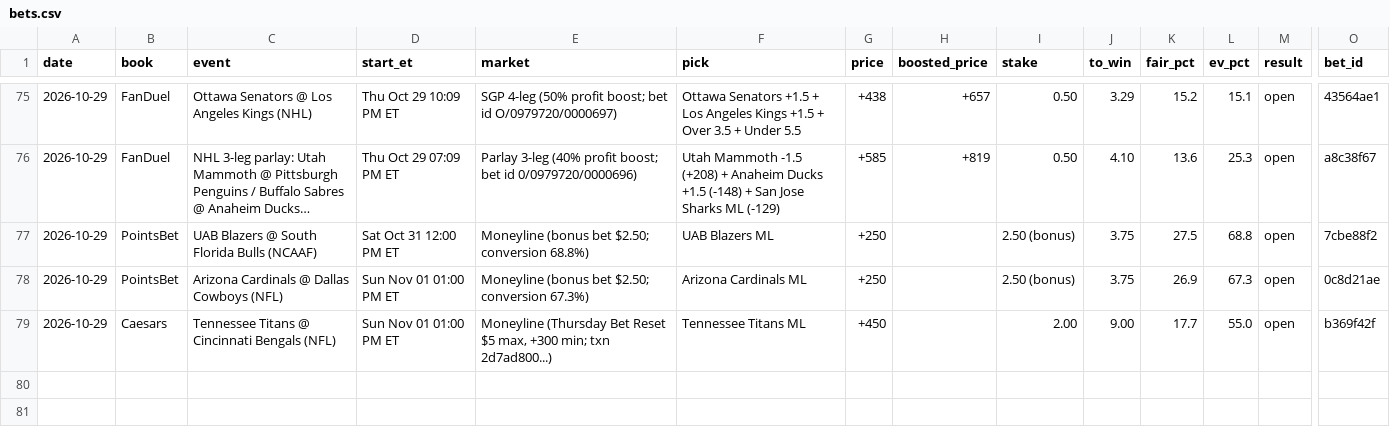
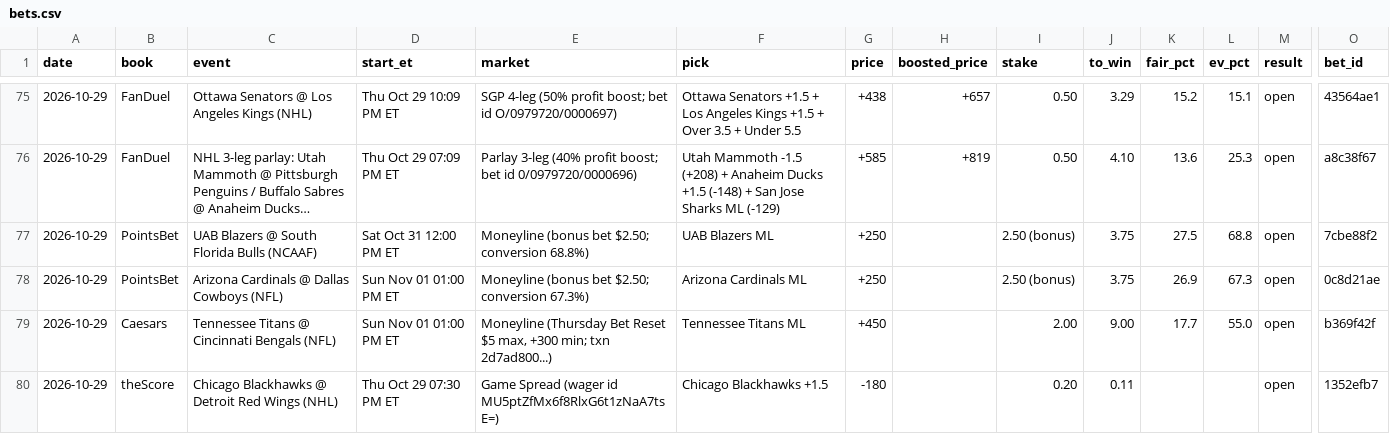
Before and after one commit to s-chuch/bet-dashboard, a CSV file: data/bets.csv, drawn as a sheet; only a part is shown, gaps mark what is left out; long unchanged cells end in …; rows hold the shown columns only; the diff names each change by its address in the sheet, - before the commit and + after, or states it on an @@ line.

Commit message:
box: ledger log date=2026-10-29 book=theScore event=Chicago Blackhawks @

```diff
--- a/data/bets.csv
+++ b/data/bets.csv
+row 80: 2026-10-29 | theScore | Chicago Blackhawks @ Detroit Red Wings (NHL) | Thu Oct 29 07:30 PM ET | Game Spread (wager id MU5ptZfMx6f8RlxG6t1zNaA7tsE=) | Chicago Blackhawks +1.5 | -180 |  | 0.20 | 0.11 |  |  | open | 1352efb7
```
Also changed, not shown: data/balances.csv, data/clv.csv, 1 other file.
